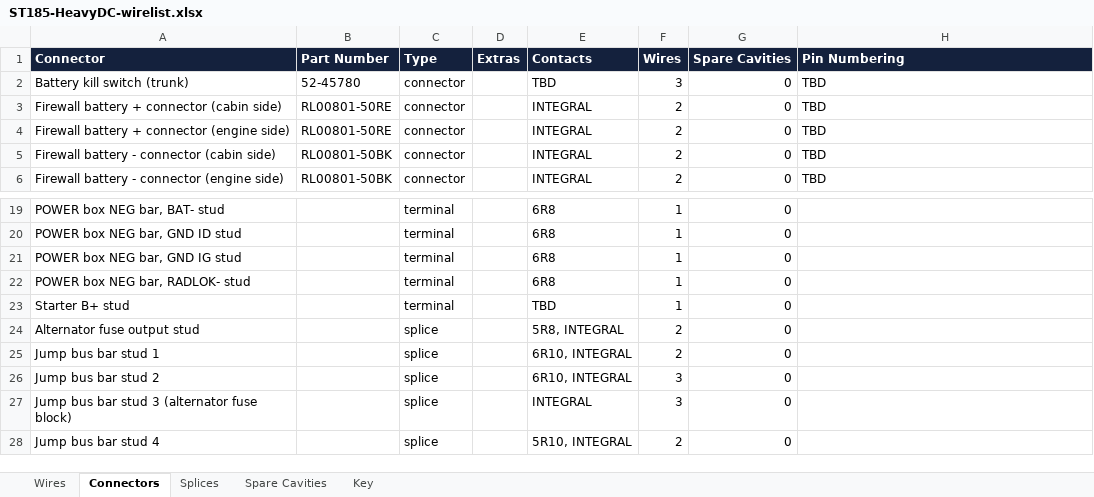
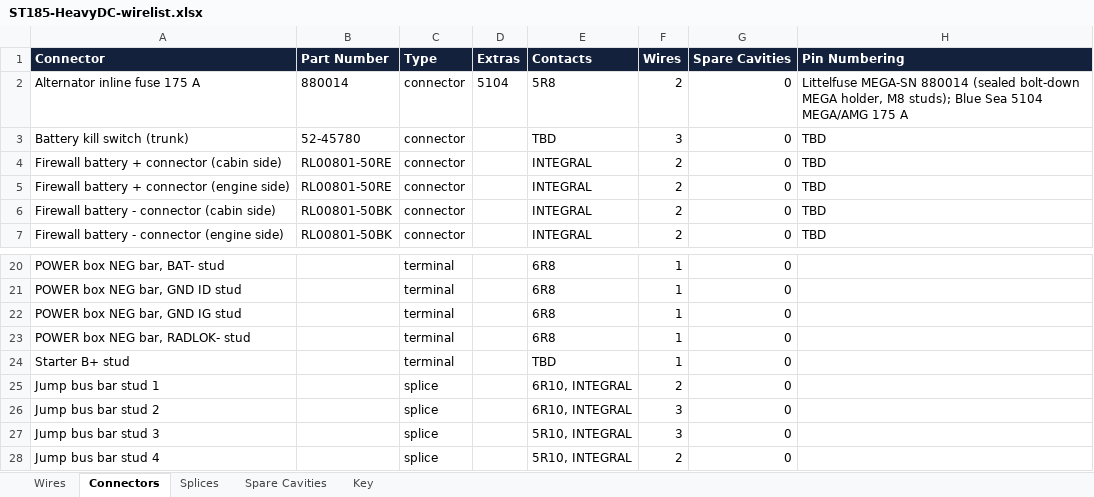
Before and after one commit to living-relation/st185-link-ecu-config, an Excel workbook: docs/harness/wirelists/ST185-HeavyDC-wirelist.xlsx, sheet Connectors, drawn as a sheet; only a part is shown, gaps mark what is left out; values as stored, in another font and other column widths than the file's, no borders; removed rows and columns are numbered as before the commit, all else as after; the diff names each change by its address in the sheet, - before the commit and + after, or states it on an @@ line.

```diff
--- a/docs/harness/wirelists/ST185-HeavyDC-wirelist.xlsx (sheet Connectors)
+++ b/docs/harness/wirelists/ST185-HeavyDC-wirelist.xlsx (sheet Connectors)
+row 2: Alternator inline fuse 175 A | 880014 | connector | 5104 | 5R8 | 2 | 0 | Littelfuse MEGA-SN 880014 (sealed bolt-down MEGA holder, M8 studs); Blue Sea 5104 MEGA/AMG 175 A
-row 24: Alternator fuse output stud |  | splice |  | 5R8, INTEGRAL | 2 | 0
-A27 (Connector): Jump bus bar stud 3 (alternator fuse block)
+A27 (Connector): Jump bus bar stud 3
-E27 (Contacts): INTEGRAL
+E27 (Contacts): 5R10, INTEGRAL
```
Also changed, not shown: sheet Wires, sheet Splices, sheet Key, docs/harness/wirelists/ST185-AB-engine-wirelist.xlsx, docs/harness/wirelists/ST185-AntiTheft-wirelist.xlsx, 25 other files.
